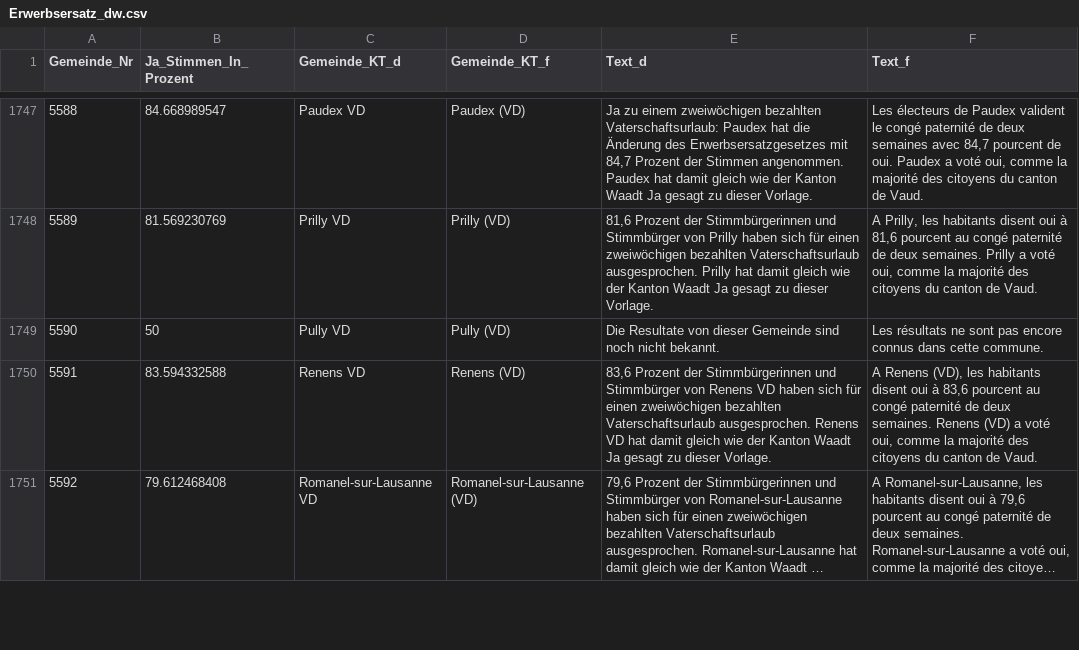
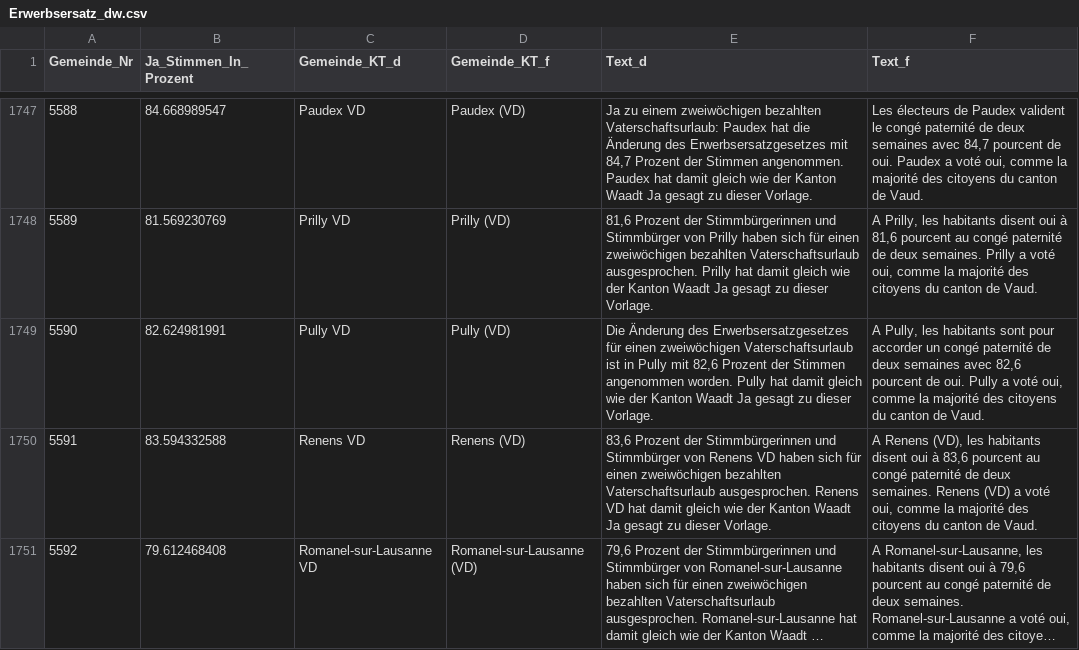
Before and after one commit to awp-finanznachrichten/lena, a CSV file: Output/Erwerbsersatz_dw.csv, drawn as a sheet; only a part is shown, gaps mark what is left out; long unchanged cells end in ….

```diff
--- a/Output/Erwerbsersatz_dw.csv
+++ b/Output/Erwerbsersatz_dw.csv
@@ -1748,3 +1748,3 @@
 5589,81.569230769,"Prilly VD","Prilly (VD)","81,6 Prozent der Stimmbürgerinnen und Stimmbürger von Prilly haben sich für einen zweiwöchigen bezahlten Vaterschaftsurlaub ausgesprochen. Prilly hat damit gleich wie der Kanton Waadt Ja gesagt zu dieser Vorlage.","A Prilly, les habitants disent oui à 81,6 pourcent au congé paternité de deux semaines. Prilly a voté oui, comme la majorité des citoyens du canton de Vaud."
-5590,50,"Pully VD","Pully (VD)","Die Resultate von dieser Gemeinde sind noch nicht bekannt.","Les résultats ne sont pas encore connus dans cette commune."
+5590,82.624981991,"Pully VD","Pully (VD)","Die Änderung des Erwerbsersatzgesetzes für einen zweiwöchigen Vaterschaftsurlaub ist in Pully mit 82,6 Prozent der Stimmen angenommen worden. Pully hat damit gleich wie der Kanton Waadt Ja gesagt zu dieser Vorlage.","A Pully, les habitants sont pour accorder un congé paternité de deux semaines avec 82,6 pourcent de oui. Pully a voté oui, comme la majorité des citoyens du canton de Vaud."
 5591,83.594332588,"Renens VD","Renens (VD)","83,6 Prozent der Stimmbürgerinnen und Stimmbürger von Renens VD haben sich für einen zweiwöchigen bezahlten Vaterschaftsurlaub ausgesprochen. Renens VD hat damit gleich wie der Kanton Waadt Ja gesagt zu dieser Vorlage.","A Renens (VD), les habitants disent oui à 83,6 pourcent au congé paternité de deux semaines. Renens (VD) a voté oui, comme la majorité des citoyens du canton de Vaud."
```
Also changed, not shown: Output/Bundessteuer_dw.csv, Output/Jagdgesetz_dw.csv, 2 other files.
